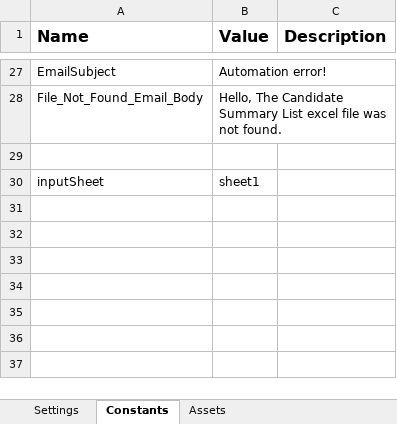
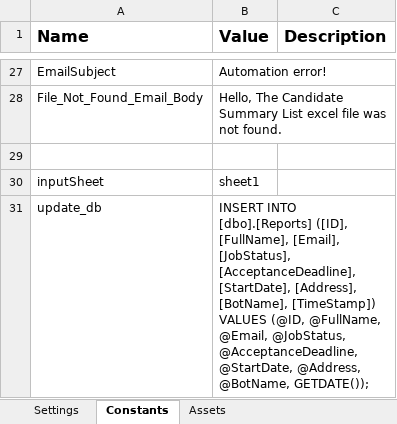
Before and after one commit to FreddieMwau/OnboardingEmailHandler, an Excel workbook: Data/Config.xlsx, sheet Constants, drawn as a sheet; only a part is shown, gaps mark what is left out; values as stored, in another font and other column widths than the file's, no borders; ↵ is a line break in a cell; the diff names each change by its address in the sheet, - before the commit and + after, or states it on an @@ line.

Commit message:
Performer update updating candidate data in db (#12)
* added database nuget package and database activities to connect to db

* worked on updating the db with candidates and automation details

* updated the updating data to db file to use dynamic values in the query

```diff
--- a/Data/Config.xlsx (sheet Constants)
+++ b/Data/Config.xlsx (sheet Constants)
+row 31: update_db | INSERT INTO [dbo].[Reports] ([ID], [FullName], [Email], [JobStatus], [AcceptanceDeadline], [StartDate], [Address], [BotName], [TimeStamp]) ↵ VALUES (@ID, @FullName, @Email, @JobStatus, @AcceptanceDeadline, @StartDate, @Address, @BotName, GETDATE());
```
Also changed, not shown: 28 other files.
